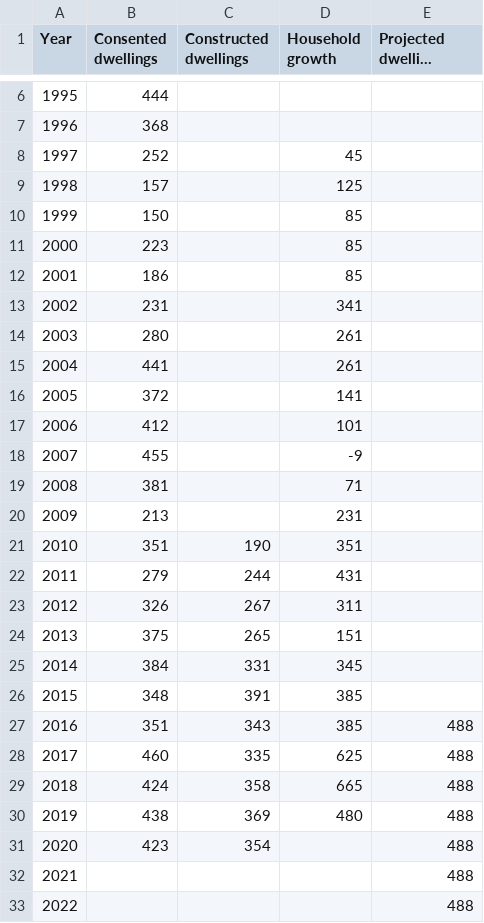
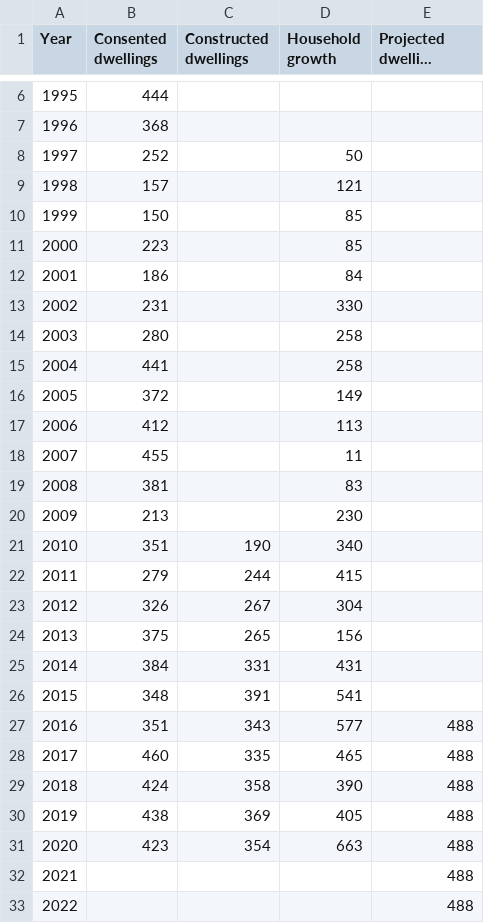
Before and after one commit to dccwebteam-app/PlotlyGraphs, a CSV file: data/BCsAndPopulationGraph.csv, drawn as a sheet; only a part is shown, gaps mark what is left out; long unchanged cells end in …; the diff names each change by its address in the sheet, - before the commit and + after, or states it on an @@ line.

```diff
--- a/data/BCsAndPopulationGraph.csv
+++ b/data/BCsAndPopulationGraph.csv
-D8 (Household growth): 45
+D8 (Household growth): 50
-D9 (Household growth): 125
+D9 (Household growth): 121
-D12 (Household growth): 85
+D12 (Household growth): 84
-D13 (Household growth): 341
+D13 (Household growth): 330
-D14:D15 (Household growth): 261
+D14:D15 (Household growth): 258
-D16 (Household growth): 141
+D16 (Household growth): 149
-D17 (Household growth): 101
+D17 (Household growth): 113
-D18 (Household growth): -9
+D18 (Household growth): 11
-D19 (Household growth): 71
+D19 (Household growth): 83
-D20 (Household growth): 231
+D20 (Household growth): 230
-D21 (Household growth): 351
+D21 (Household growth): 340
-D22 (Household growth): 431
+D22 (Household growth): 415
-D23 (Household growth): 311
+D23 (Household growth): 304
-D24 (Household growth): 151
+D24 (Household growth): 156
-D25 (Household growth): 345
+D25 (Household growth): 431
-D26 (Household growth): 385
+D26 (Household growth): 541
-D27 (Household growth): 385
+D27 (Household growth): 577
-D28 (Household growth): 625
+D28 (Household growth): 465
-D29 (Household growth): 665
+D29 (Household growth): 390
-D30 (Household growth): 480
+D30 (Household growth): 405
-D31 (Household growth): (empty)
+D31 (Household growth): 663
```
Also changed, not shown: data/Population.csv.
